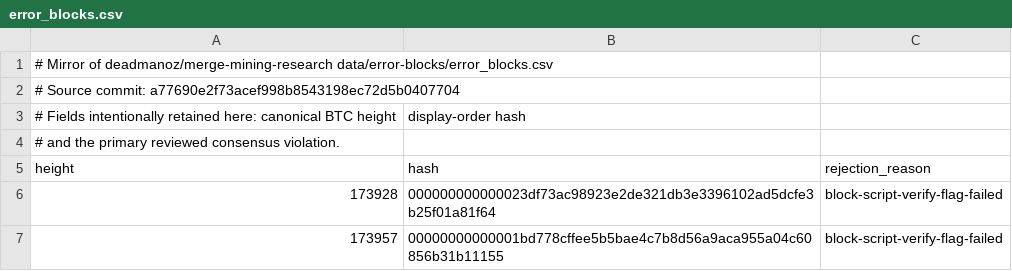
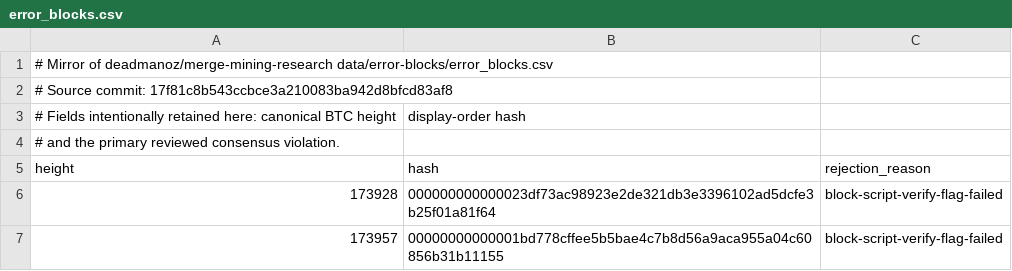
Before and after one commit to deadmanoz/merge-mining-monitor, a CSV file: data/consensus/error_blocks.csv, drawn as a sheet; only a part is shown.

```diff
--- a/data/consensus/error_blocks.csv
+++ b/data/consensus/error_blocks.csv
@@ -1,3 +1,3 @@
 # Mirror of deadmanoz/merge-mining-research data/error-blocks/error_blocks.csv
-# Source commit: a77690e2f73acef998b8543198ec72d5b0407704
+# Source commit: 17f81c8b543ccbce3a210083ba942d8bfcd83af8
 # Fields intentionally retained here: canonical BTC height, display-order hash,
```
Also changed, not shown: 2 other files.
